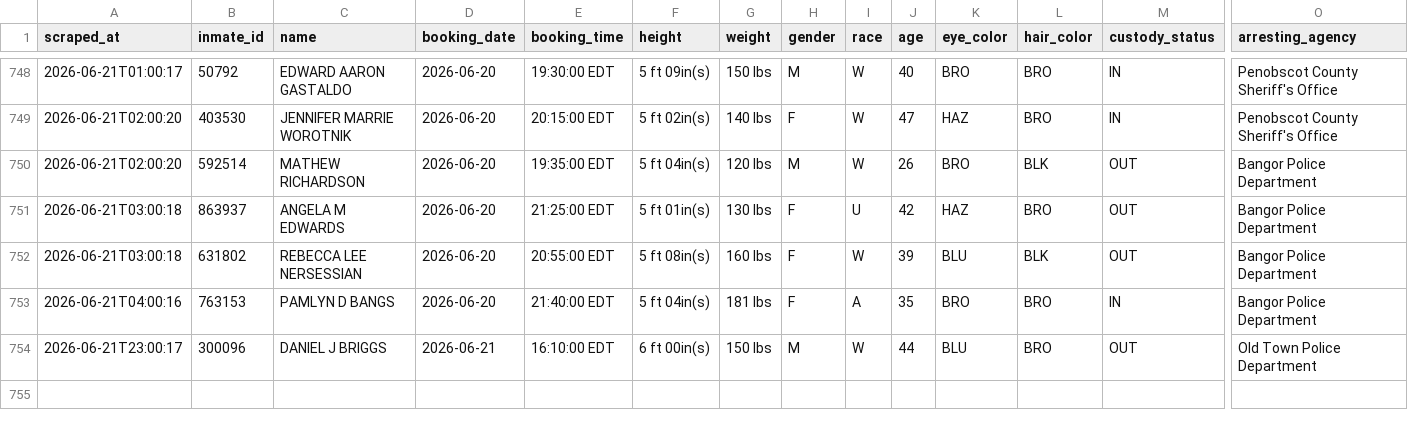
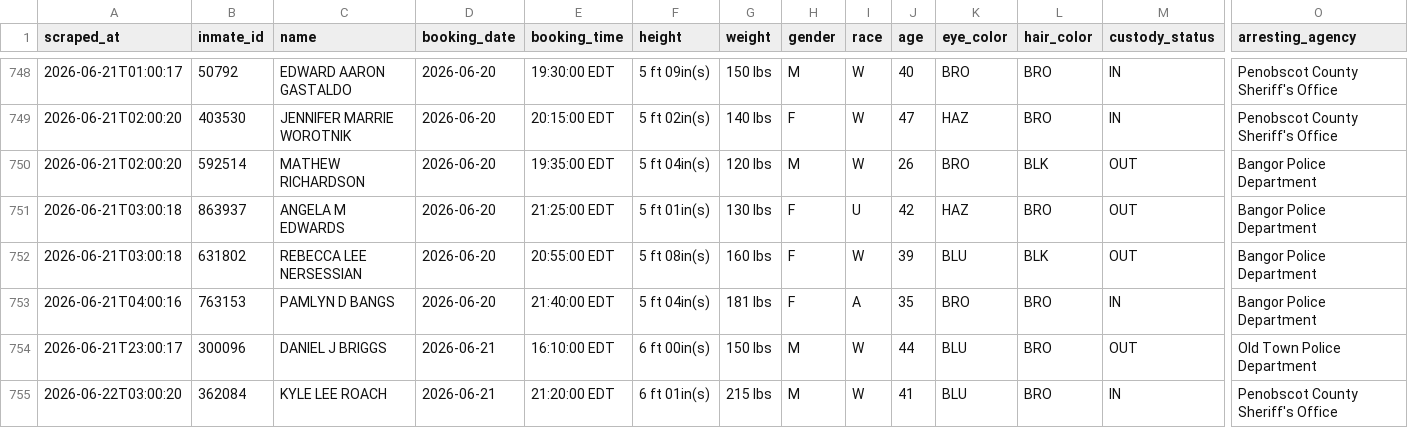
Before and after one commit to sloftus-lab/InmateScraper, a CSV file: inmates.csv, drawn as a sheet; only a part is shown, gaps mark what is left out; rows hold the shown columns only; the diff names each change by its address in the sheet, - before the commit and + after, or states it on an @@ line.

```diff
--- a/inmates.csv
+++ b/inmates.csv
+row 755: 2026-06-22T03:00:20 | 362084 | KYLE LEE ROACH | 2026-06-21 | 21:20:00 EDT | 6 ft 01in(s) | 215 lbs | M | W | 41 | BLU | BRO | IN | Penobscot County Sheriff's Office
```
Also changed, not shown: 2 other files.
